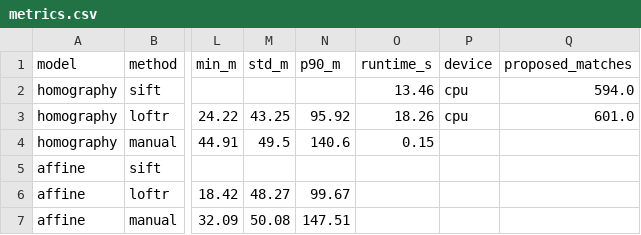
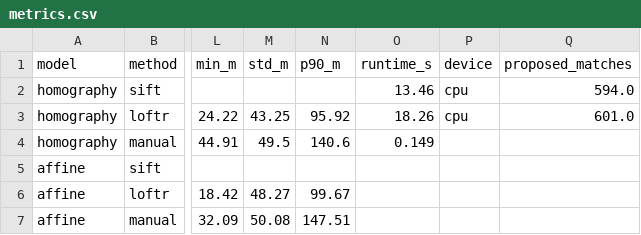
Before and after one commit to 1sakshm/MapAlign, a CSV file: results/metrics.csv, drawn as a sheet; only a part is shown, gaps mark what is left out; the diff names each change by its address in the sheet, - before the commit and + after, or states it on an @@ line.

```diff
--- a/results/metrics.csv
+++ b/results/metrics.csv
-O4 (runtime_s): 0.15
+O4 (runtime_s): 0.149
```
Also changed, not shown: 12 other files.
